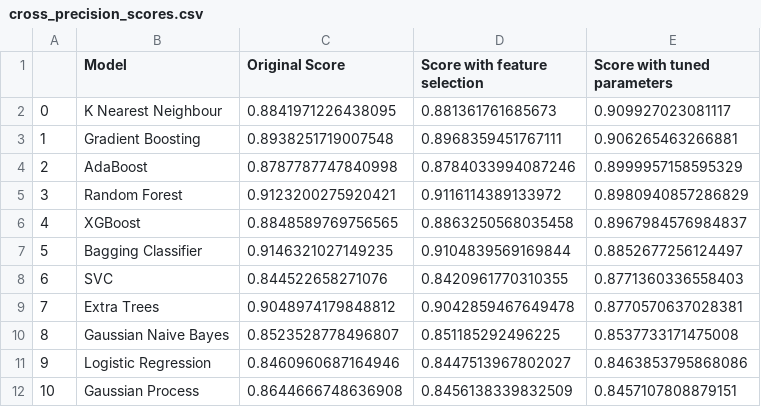
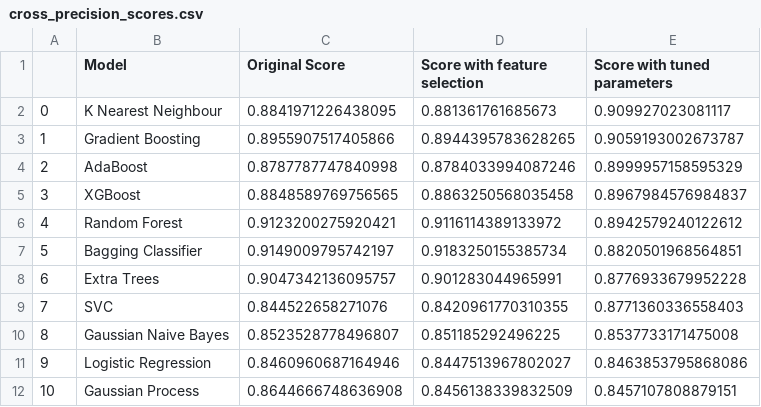
Before and after one commit to reneang17/fintech-demo, a CSV file: plots_tables/cross_precision_scores.csv, drawn as a sheet.

```diff
--- a/plots_tables/cross_precision_scores.csv
+++ b/plots_tables/cross_precision_scores.csv
@@ -2,9 +2,9 @@
 0,K Nearest Neighbour,0.8841971226438095,0.881361761685673,0.909927023081117
-1,Gradient Boosting,0.8938251719007548,0.8968359451767111,0.906265463266881
+1,Gradient Boosting,0.8955907517405866,0.8944395783628265,0.9059193002673787
 2,AdaBoost,0.8787787747840998,0.8784033994087246,0.8999957158595329
-3,Random Forest,0.9123200275920421,0.9116114389133972,0.8980940857286829
-4,XGBoost,0.8848589769756565,0.8863250568035458,0.8967984576984837
-5,Bagging Classifier,0.9146321027149235,0.9104839569169844,0.8852677256124497
-6,SVC,0.844522658271076,0.8420961770310355,0.8771360336558403
-7,Extra Trees,0.9048974179848812,0.9042859467649478,0.8770570637028381
+3,XGBoost,0.8848589769756565,0.8863250568035458,0.8967984576984837
+4,Random Forest,0.9123200275920421,0.9116114389133972,0.8942579240122612
+5,Bagging Classifier,0.9149009795742197,0.9183250155385734,0.8820501968564851
+6,Extra Trees,0.9047342136095757,0.901283044965991,0.8776933679952228
+7,SVC,0.844522658271076,0.8420961770310355,0.8771360336558403
 8,Gaussian Naive Bayes,0.8523528778496807,0.851185292496225,0.8537733171475008
```
Also changed, not shown: dataset/data_prepared.csv, plots_tables/feature_importance.csv, 27 other files.
